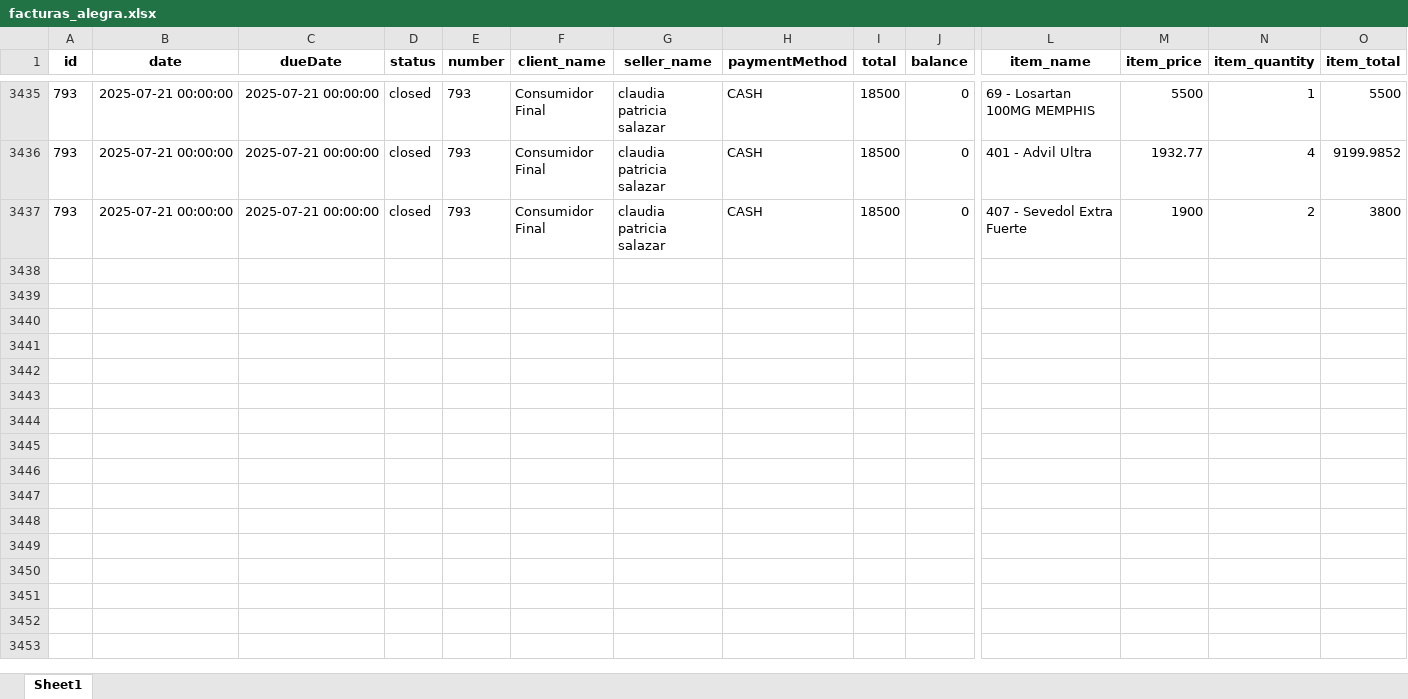
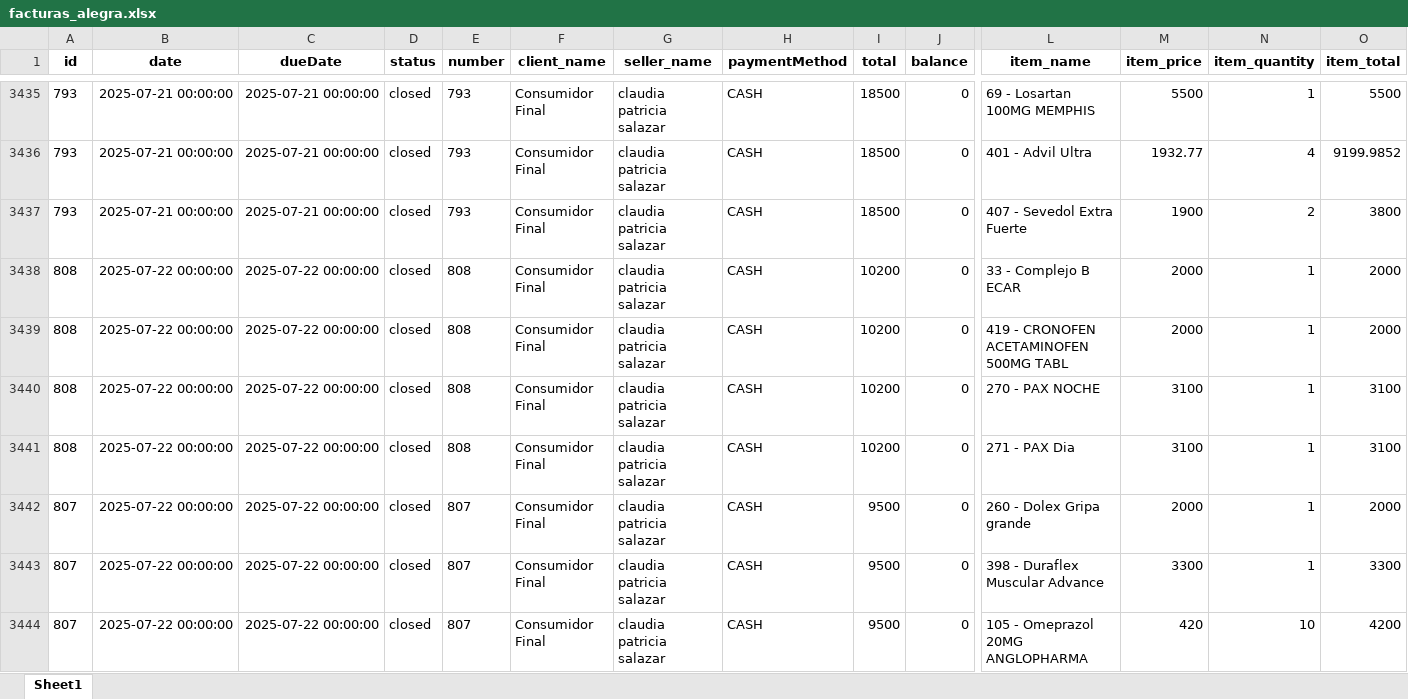
Before and after one commit to Sg0820/actualizar-facturas-alegra, an Excel workbook: facturas_alegra.xlsx, sheet Sheet1, drawn as a sheet; only a part is shown, gaps mark what is left out; values as stored, in another font and other column widths than the file's, no borders; rows hold the shown columns only; the diff names each change by its address in the sheet, - before the commit and + after, or states it on an @@ line.

```diff
--- a/facturas_alegra.xlsx (sheet Sheet1)
+++ b/facturas_alegra.xlsx (sheet Sheet1)
+row 3438: 808 | 2025-07-22 00:00:00 | 2025-07-22 00:00:00 | closed | 808 | Consumidor Final | claudia patricia salazar | CASH | 10200 | 0 | 33 - Complejo B ECAR | 2000 | 1 | 2000
+row 3439: 808 | 2025-07-22 00:00:00 | 2025-07-22 00:00:00 | closed | 808 | Consumidor Final | claudia patricia salazar | CASH | 10200 | 0 | 419 - CRONOFEN ACETAMINOFEN 500MG TABL | 2000 | 1 | 2000
+row 3440: 808 | 2025-07-22 00:00:00 | 2025-07-22 00:00:00 | closed | 808 | Consumidor Final | claudia patricia salazar | CASH | 10200 | 0 | 270 - PAX NOCHE | 3100 | 1 | 3100
+row 3441: 808 | 2025-07-22 00:00:00 | 2025-07-22 00:00:00 | closed | 808 | Consumidor Final | claudia patricia salazar | CASH | 10200 | 0 | 271 - PAX Dia | 3100 | 1 | 3100
+row 3442: 807 | 2025-07-22 00:00:00 | 2025-07-22 00:00:00 | closed | 807 | Consumidor Final | claudia patricia salazar | CASH | 9500 | 0 | 260 - Dolex Gripa grande | 2000 | 1 | 2000
+row 3443: 807 | 2025-07-22 00:00:00 | 2025-07-22 00:00:00 | closed | 807 | Consumidor Final | claudia patricia salazar | CASH | 9500 | 0 | 398 - Duraflex Muscular Advance | 3300 | 1 | 3300
+row 3444: 807 | 2025-07-22 00:00:00 | 2025-07-22 00:00:00 | closed | 807 | Consumidor Final | claudia patricia salazar | CASH | 9500 | 0 | 105 - Omeprazol 20MG ANGLOPHARMA | 420 | 10 | 4200
```
Also changed, not shown: inventario_alegra.xlsx.
